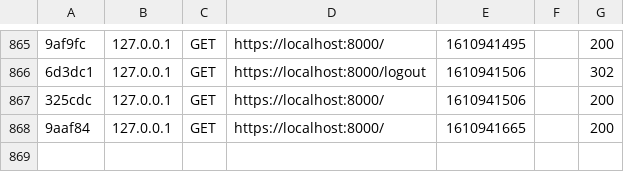
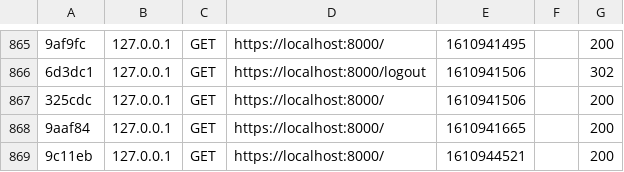
Before and after one commit to SamihOuague/ss2iproject, a CSV file: var/cache/dev/profiler/index.csv, drawn as a sheet; only a part is shown, gaps mark what is left out; the diff names each change by its address in the sheet, - before the commit and + after, or states it on an @@ line.

```diff
--- a/var/cache/dev/profiler/index.csv
+++ b/var/cache/dev/profiler/index.csv
+row 869: 9c11eb | 127.0.0.1 | GET | https://localhost:8000/ | 1610944521 |  | 200
```
Also changed, not shown: 5 other files.
